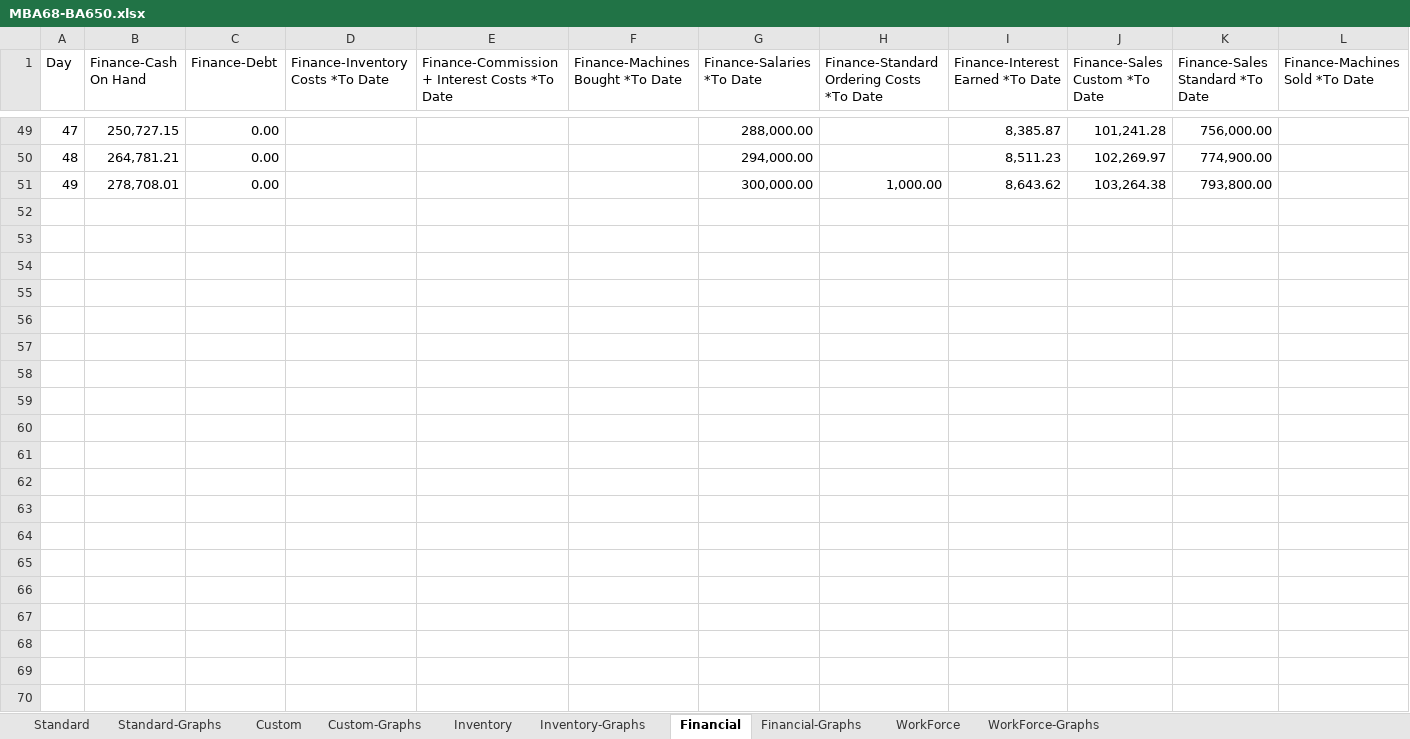
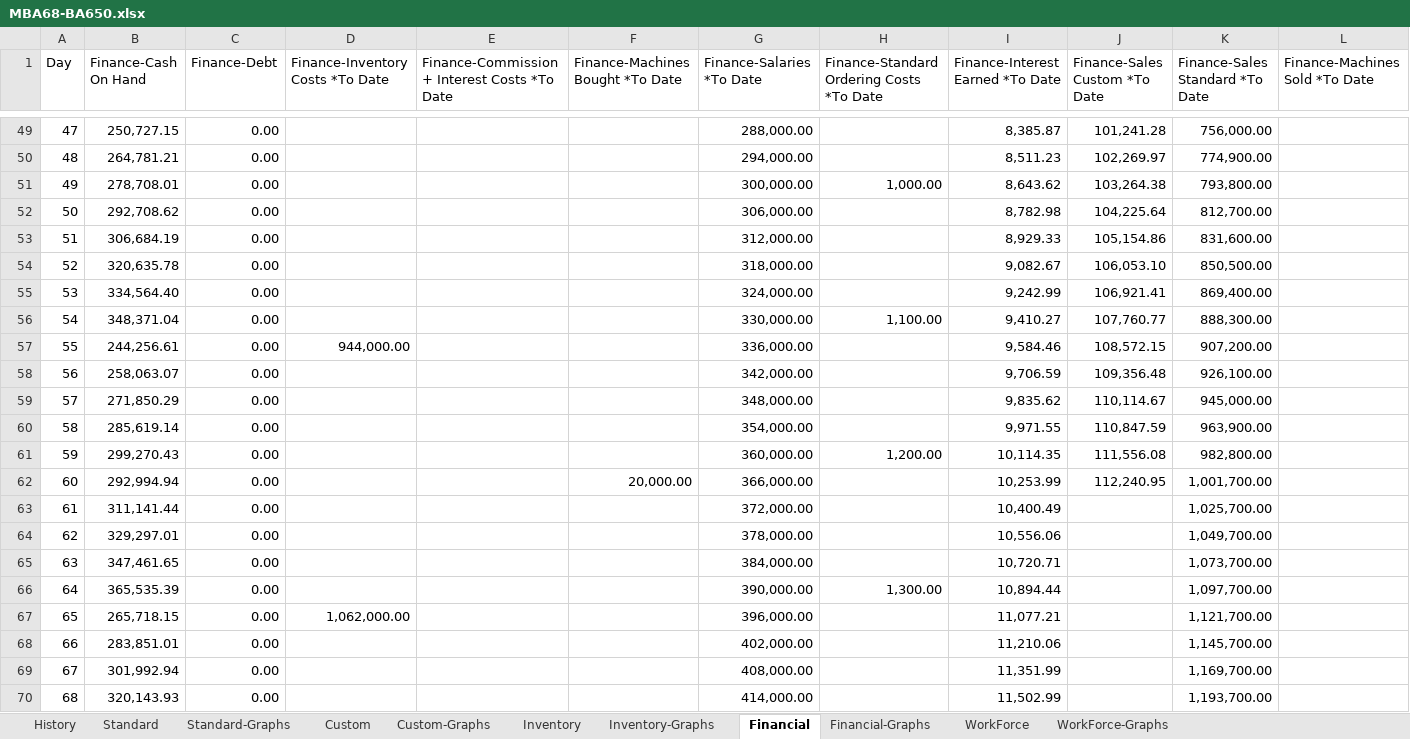
Before and after one commit to stamp006/medica-scientific, an Excel workbook: file/MBA68-BA650.xlsx, sheet Financial, drawn as a sheet; only a part is shown, gaps mark what is left out; values as stored, in another font and other column widths than the file's, no borders; the diff covers the shown part only; the diff names each change by its address in the sheet, - before the commit and + after, or states it on an @@ line.

```diff
--- a/file/MBA68-BA650.xlsx (sheet Financial)
+++ b/file/MBA68-BA650.xlsx (sheet Financial)
+sheet tab: History
+row 52: 50 | 292,708.62 | 0.00 |  |  |  | 306,000.00 |  | 8,782.98 | 104,225.64 | 812,700.00
+row 53: 51 | 306,684.19 | 0.00 |  |  |  | 312,000.00 |  | 8,929.33 | 105,154.86 | 831,600.00
+row 54: 52 | 320,635.78 | 0.00 |  |  |  | 318,000.00 |  | 9,082.67 | 106,053.10 | 850,500.00
+row 55: 53 | 334,564.40 | 0.00 |  |  |  | 324,000.00 |  | 9,242.99 | 106,921.41 | 869,400.00
+row 56: 54 | 348,371.04 | 0.00 |  |  |  | 330,000.00 | 1,100.00 | 9,410.27 | 107,760.77 | 888,300.00
+row 57: 55 | 244,256.61 | 0.00 | 944,000.00 |  |  | 336,000.00 |  | 9,584.46 | 108,572.15 | 907,200.00
+row 58: 56 | 258,063.07 | 0.00 |  |  |  | 342,000.00 |  | 9,706.59 | 109,356.48 | 926,100.00
+row 59: 57 | 271,850.29 | 0.00 |  |  |  | 348,000.00 |  | 9,835.62 | 110,114.67 | 945,000.00
+row 60: 58 | 285,619.14 | 0.00 |  |  |  | 354,000.00 |  | 9,971.55 | 110,847.59 | 963,900.00
+row 61: 59 | 299,270.43 | 0.00 |  |  |  | 360,000.00 | 1,200.00 | 10,114.35 | 111,556.08 | 982,800.00
+row 62: 60 | 292,994.94 | 0.00 |  |  | 20,000.00 | 366,000.00 |  | 10,253.99 | 112,240.95 | 1,001,700.00
+row 63: 61 | 311,141.44 | 0.00 |  |  |  | 372,000.00 |  | 10,400.49 |  | 1,025,700.00
+row 64: 62 | 329,297.01 | 0.00 |  |  |  | 378,000.00 |  | 10,556.06 |  | 1,049,700.00
+row 65: 63 | 347,461.65 | 0.00 |  |  |  | 384,000.00 |  | 10,720.71 |  | 1,073,700.00
+row 66: 64 | 365,535.39 | 0.00 |  |  |  | 390,000.00 | 1,300.00 | 10,894.44 |  | 1,097,700.00
+row 67: 65 | 265,718.15 | 0.00 | 1,062,000.00 |  |  | 396,000.00 |  | 11,077.21 |  | 1,121,700.00
+row 68: 66 | 283,851.01 | 0.00 |  |  |  | 402,000.00 |  | 11,210.06 |  | 1,145,700.00
+row 69: 67 | 301,992.94 | 0.00 |  |  |  | 408,000.00 |  | 11,351.99 |  | 1,169,700.00
+row 70: 68 | 320,143.93 | 0.00 |  |  |  | 414,000.00 |  | 11,502.99 |  | 1,193,700.00
```
Also changed, not shown: 131 added rows elsewhere in this sheet, sheet Custom, sheet Standard, sheet WorkForce, sheet Inventory, charts or pictures, 8 other files.
